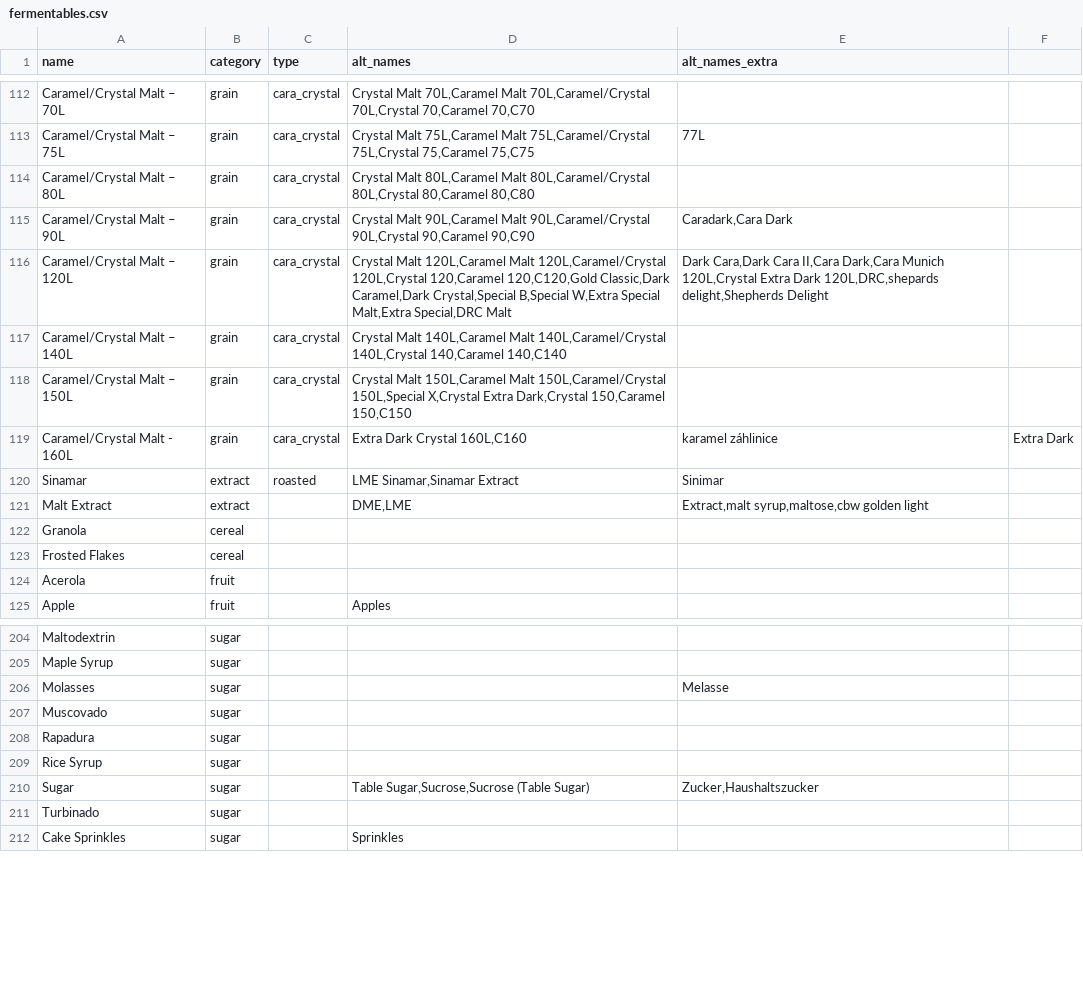
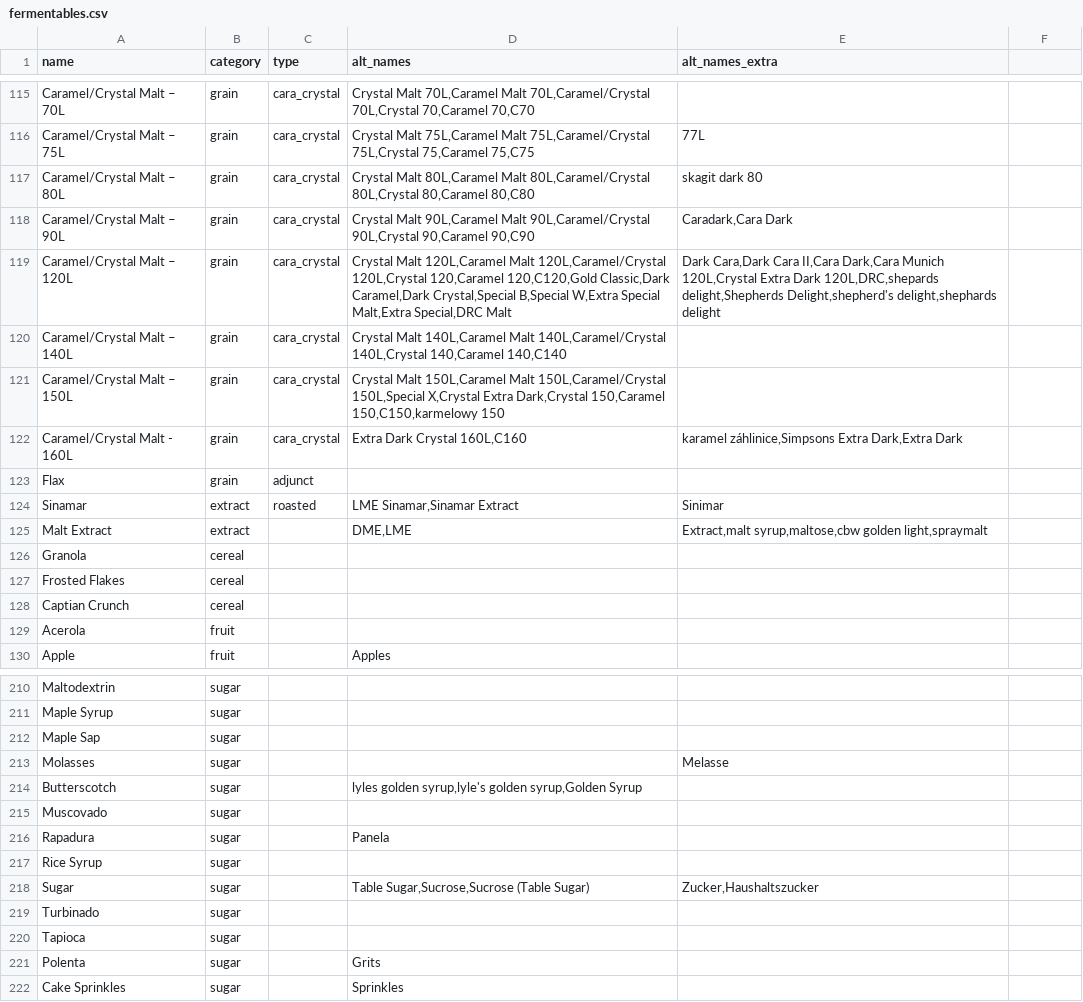
Before and after one commit to halobrewery/brewbrain, a CSV file: data/_db/fermentables.csv, drawn as a sheet; only a part is shown, gaps mark what is left out; the diff covers the shown part only.

```diff
--- a/data/_db/fermentables.csv
+++ b/data/_db/fermentables.csv
@@ -113,12 +116,14 @@ Caramel/Crystal Malt – 70L;grain;cara_crystal;Crystal Malt 70L,Caramel Malt 70
 Caramel/Crystal Malt – 75L;grain;cara_crystal;Crystal Malt 75L,Caramel Malt 75L,Caramel/Crystal 75L,Crystal 75,Caramel 75,C75;77L
-Caramel/Crystal Malt – 80L;grain;cara_crystal;Crystal Malt 80L,Caramel Malt 80L,Caramel/Crystal 80L,Crystal 80,Caramel 80,C80;
+Caramel/Crystal Malt – 80L;grain;cara_crystal;Crystal Malt 80L,Caramel Malt 80L,Caramel/Crystal 80L,Crystal 80,Caramel 80,C80;skagit dark 80
 Caramel/Crystal Malt – 90L;grain;cara_crystal;Crystal Malt 90L,Caramel Malt 90L,Caramel/Crystal 90L,Crystal 90,Caramel 90,C90;Caradark,Cara Dark
-Caramel/Crystal Malt – 120L;grain;cara_crystal;Crystal Malt 120L,Caramel Malt 120L,Caramel/Crystal 120L,Crystal 120,Caramel 120,C120,Gold Classic,Dark Caramel,Dark Crystal,Special B,Special W,Extra Special Malt,Extra Special,DRC Malt;Dark Cara,Dark Cara II,Cara Dark,Cara Munich 120L,Crystal Extra Dark 120L,DRC,shepards delight,Shepherds Delight
+Caramel/Crystal Malt – 120L;grain;cara_crystal;Crystal Malt 120L,Caramel Malt 120L,Caramel/Crystal 120L,Crystal 120,Caramel 120,C120,Gold Classic,Dark Caramel,Dark Crystal,Special B,Special W,Extra Special Malt,Extra Special,DRC Malt;Dark Cara,Dark Cara II,Cara Dark,Cara Munich 120L,Crystal Extra Dark 120L,DRC,shepards delight,Shepherds Delight,shepherd's delight,shephards delight
 Caramel/Crystal Malt – 140L;grain;cara_crystal;Crystal Malt 140L,Caramel Malt 140L,Caramel/Crystal 140L,Crystal 140,Caramel 140,C140;
-Caramel/Crystal Malt – 150L;grain;cara_crystal;Crystal Malt 150L,Caramel Malt 150L,Caramel/Crystal 150L,Special X,Crystal Extra Dark,Crystal 150,Caramel 150,C150;
-Caramel/Crystal Malt - 160L;grain;cara_crystal;Extra Dark Crystal 160L,C160;karamel záhlinice;Extra Dark
+Caramel/Crystal Malt – 150L;grain;cara_crystal;Crystal Malt 150L,Caramel Malt 150L,Caramel/Crystal 150L,Special X,Crystal Extra Dark,Crystal 150,Caramel 150,C150,karmelowy 150;
+Caramel/Crystal Malt - 160L;grain;cara_crystal;Extra Dark Crystal 160L,C160;karamel záhlinice,Simpsons Extra Dark,Extra Dark
+Flax;grain;adjunct;;
 Sinamar;extract;roasted;LME Sinamar,Sinamar Extract;Sinimar
-Malt Extract;extract;;DME,LME;Extract,malt syrup,maltose,cbw golden light
+Malt Extract;extract;;DME,LME;Extract,malt syrup,maltose,cbw golden light,spraymalt
 Granola;cereal;;;
 Frosted Flakes;cereal;;;
+Captian Crunch;cereal;;;
 Acerola;fruit;;;
@@ -205,5 +211,7 @@ Maltodextrin;sugar;;;
 Maple Syrup;sugar;;;
+Maple Sap;sugar;;;
 Molasses;sugar;;;Melasse
+Butterscotch;sugar;;lyles golden syrup,lyle's golden syrup,Golden Syrup;
 Muscovado;sugar;;;
-Rapadura;sugar;;;
+Rapadura;sugar;;Panela;
 Rice Syrup;sugar;;;
@@ -211,2 +219,4 @@ Sugar;sugar;;Table Sugar,Sucrose,Sucrose (Table Sugar);Zucker,Haushaltszucker
 Turbinado;sugar;;;
+Tapioca;sugar;;;
+Polenta;sugar;;Grits;
 Cake Sprinkles;sugar;;Sprinkles;
```
Also changed, not shown: 4 added rows and 18 edited cells elsewhere in this file, 1 other file.
